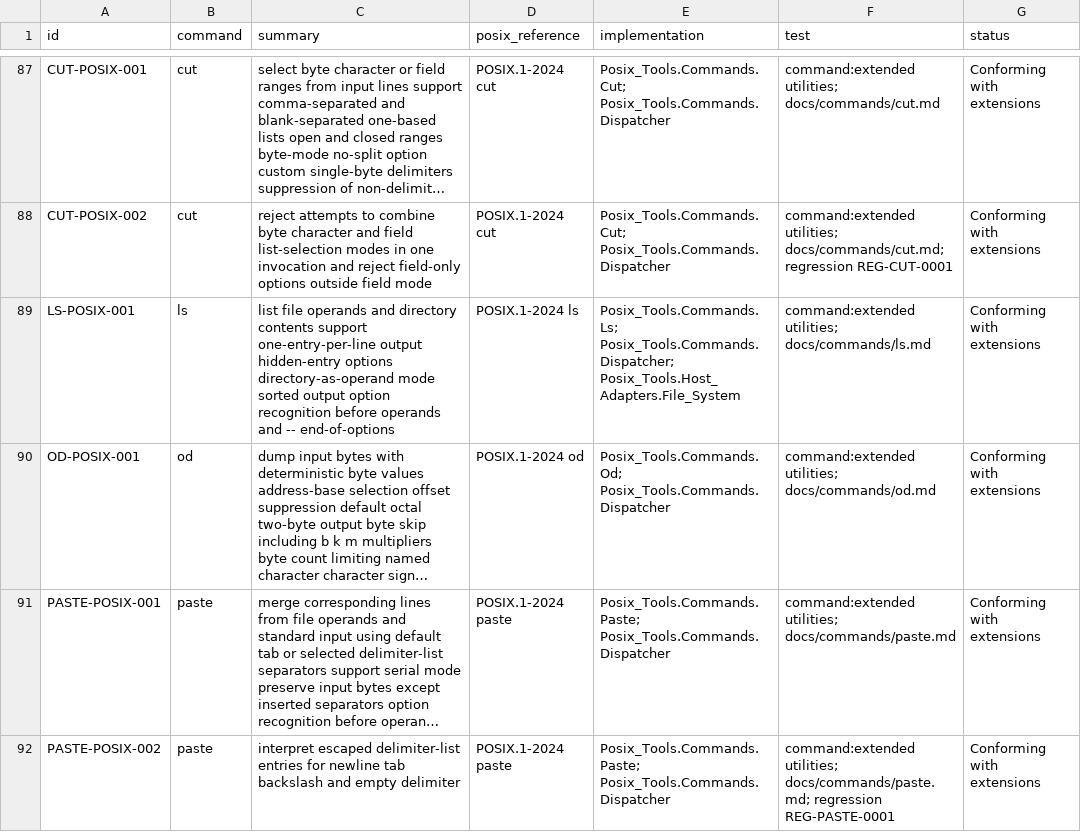
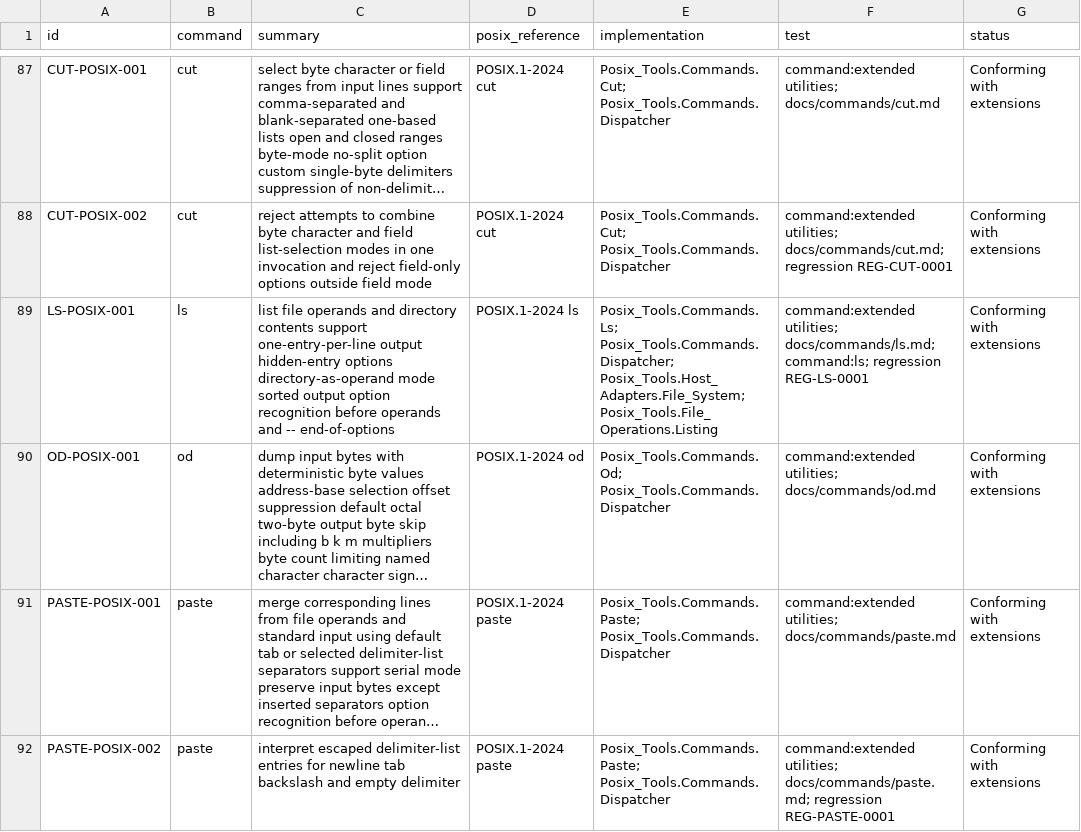
Before and after one commit to bracke/posix_tools, a CSV file: generated/requirements.csv, drawn as a sheet; only a part is shown, gaps mark what is left out; long unchanged cells end in …; the diff names each change by its address in the sheet, - before the commit and + after, or states it on an @@ line.

```diff
--- a/generated/requirements.csv
+++ b/generated/requirements.csv
-E89 (implementation): Posix_Tools.Commands.Ls; Posix_Tools.Commands.Dispatcher; Posix_Tools.Host_Adapters.File_System
+E89 (implementation): Posix_Tools.Commands.Ls; Posix_Tools.Commands.Dispatcher; Posix_Tools.Host_Adapters.File_System; Posix_Tools.File_Operations.Listing
-F89 (test): command:extended utilities; docs/commands/ls.md
+F89 (test): command:extended utilities; docs/commands/ls.md; command:ls; regression REG-LS-0001
```
Also changed, not shown: generated/regressions.csv, 3 other files.
